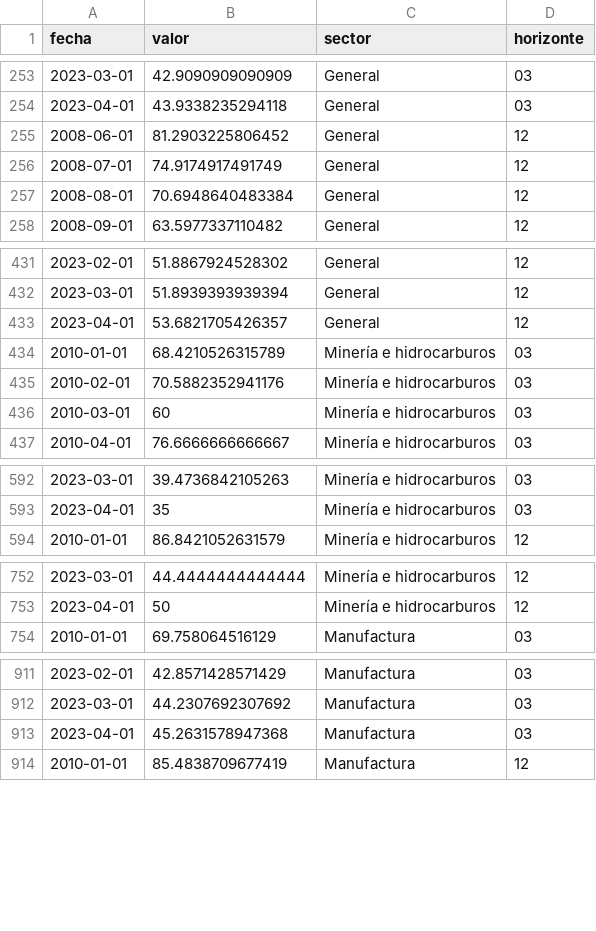
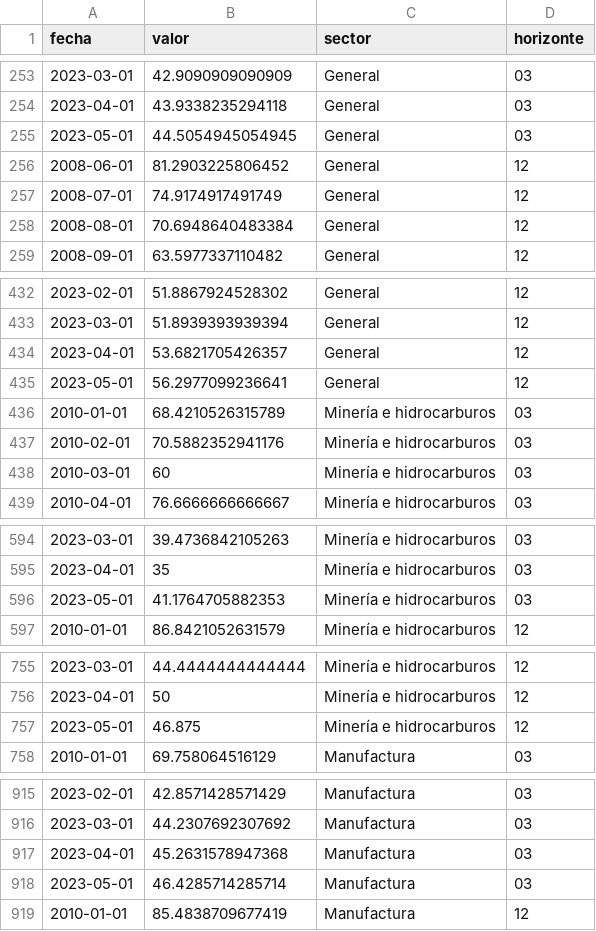
Before and after one commit to vfuentesc/IPE_DataViz, a CSV file: Expectativas/output_expectativas.csv, drawn as a sheet; only a part is shown, gaps mark what is left out; the diff covers the shown part only; the diff names each change by its address in the sheet, - before the commit and + after, or states it on an @@ line.

Commit message:
Add files via upload

```diff
--- a/Expectativas/output_expectativas.csv
+++ b/Expectativas/output_expectativas.csv
+row 255: 2023-05-01 | 44.5054945054945 | General | 03
+row 435: 2023-05-01 | 56.2977099236641 | General | 12
+row 596: 2023-05-01 | 41.1764705882353 | Minería e hidrocarburos | 03
+row 757: 2023-05-01 | 46.875 | Minería e hidrocarburos | 12
+row 918: 2023-05-01 | 46.4285714285714 | Manufactura | 03
```
Also changed, not shown: 7 added rows elsewhere in this file.
